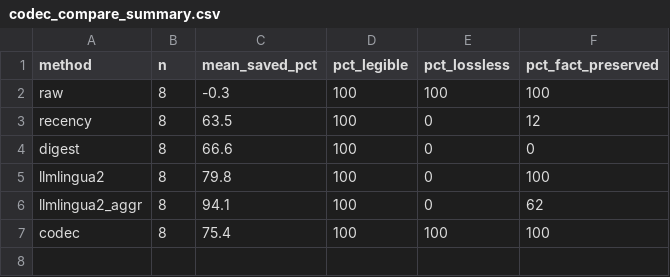
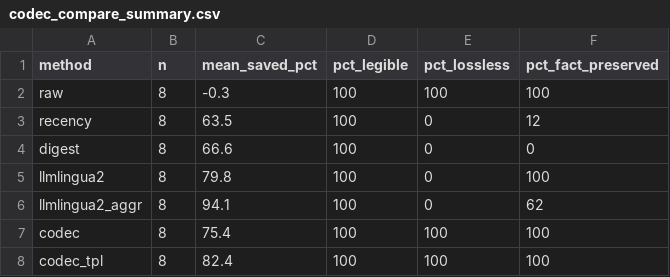
Before and after one commit to Aimaghsoodi/foveance, a CSV file: bench/results_replay/codec_compare_summary.csv, drawn as a sheet.

```diff
--- a/bench/results_replay/codec_compare_summary.csv
+++ b/bench/results_replay/codec_compare_summary.csv
@@ -7 +7,2 @@ llmlingua2_aggr,8,94.1,100,0,62
 codec,8,75.4,100,100,100
+codec_tpl,8,82.4,100,100,100
```
Also changed, not shown: bench/results_replay/codec_compare.csv, bench/results_replay/codec_compare_bytes.csv, 15 other files.
